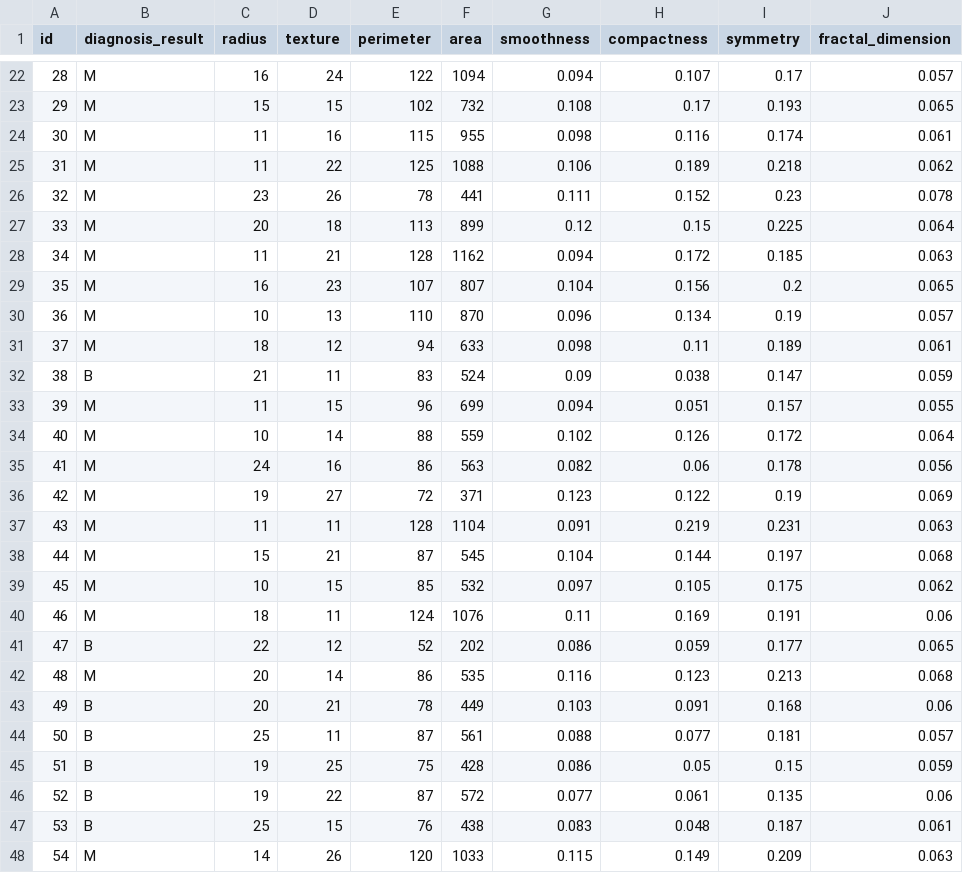
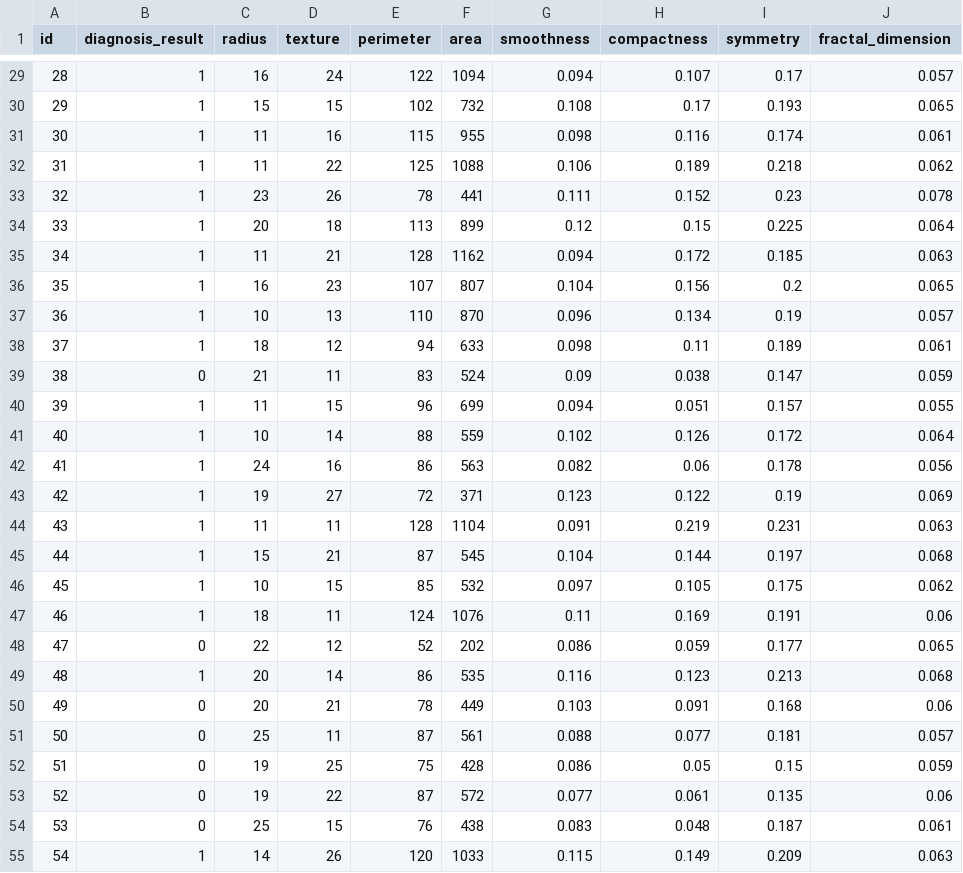
Before and after one commit to levinanj/ProstCheck, a CSV file: backend/csv_clean_normalisasi/prostateCancerClean.csv, drawn as a sheet; only a part is shown, gaps mark what is left out; the diff covers the shown part only.

```diff
--- a/backend/csv_clean_normalisasi/prostateCancerClean.csv
+++ b/backend/csv_clean_normalisasi/prostateCancerClean.csv
@@ -22,27 +29,27 @@ id,diagnosis_result,radius,texture,perimeter,area,smoothness,compactness,symmetr
-28,M,16,24,122,1094,0.094,0.107,0.17,0.057
-29,M,15,15,102,732,0.108,0.17,0.193,0.065
-30,M,11,16,115,955,0.098,0.116,0.174,0.061
-31,M,11,22,125,1088,0.106,0.189,0.218,0.062
-32,M,23,26,78,441,0.111,0.152,0.23,0.078
-33,M,20,18,113,899,0.12,0.15,0.225,0.064
-34,M,11,21,128,1162,0.094,0.172,0.185,0.063
-35,M,16,23,107,807,0.104,0.156,0.2,0.065
-36,M,10,13,110,870,0.096,0.134,0.19,0.057
-37,M,18,12,94,633,0.098,0.11,0.189,0.061
-38,B,21,11,83,524,0.09,0.038,0.147,0.059
-39,M,11,15,96,699,0.094,0.051,0.157,0.055
-40,M,10,14,88,559,0.102,0.126,0.172,0.064
-41,M,24,16,86,563,0.082,0.06,0.178,0.056
-42,M,19,27,72,371,0.123,0.122,0.19,0.069
-43,M,11,11,128,1104,0.091,0.219,0.231,0.063
-44,M,15,21,87,545,0.104,0.144,0.197,0.068
-45,M,10,15,85,532,0.097,0.105,0.175,0.062
-46,M,18,11,124,1076,0.11,0.169,0.191,0.06
-47,B,22,12,52,202,0.086,0.059,0.177,0.065
-48,M,20,14,86,535,0.116,0.123,0.213,0.068
-49,B,20,21,78,449,0.103,0.091,0.168,0.06
-50,B,25,11,87,561,0.088,0.077,0.181,0.057
-51,B,19,25,75,428,0.086,0.05,0.15,0.059
-52,B,19,22,87,572,0.077,0.061,0.135,0.06
-53,B,25,15,76,438,0.083,0.048,0.187,0.061
-54,M,14,26,120,1033,0.115,0.149,0.209,0.063
+28,1,16,24,122,1094,0.094,0.107,0.17,0.057
+29,1,15,15,102,732,0.108,0.17,0.193,0.065
+30,1,11,16,115,955,0.098,0.116,0.174,0.061
+31,1,11,22,125,1088,0.106,0.189,0.218,0.062
+32,1,23,26,78,441,0.111,0.152,0.23,0.078
+33,1,20,18,113,899,0.12,0.15,0.225,0.064
+34,1,11,21,128,1162,0.094,0.172,0.185,0.063
+35,1,16,23,107,807,0.104,0.156,0.2,0.065
+36,1,10,13,110,870,0.096,0.134,0.19,0.057
+37,1,18,12,94,633,0.098,0.11,0.189,0.061
+38,0,21,11,83,524,0.09,0.038,0.147,0.059
+39,1,11,15,96,699,0.094,0.051,0.157,0.055
+40,1,10,14,88,559,0.102,0.126,0.172,0.064
+41,1,24,16,86,563,0.082,0.06,0.178,0.056
+42,1,19,27,72,371,0.123,0.122,0.19,0.069
+43,1,11,11,128,1104,0.091,0.219,0.231,0.063
+44,1,15,21,87,545,0.104,0.144,0.197,0.068
+45,1,10,15,85,532,0.097,0.105,0.175,0.062
+46,1,18,11,124,1076,0.11,0.169,0.191,0.06
+47,0,22,12,52,202,0.086,0.059,0.177,0.065
+48,1,20,14,86,535,0.116,0.123,0.213,0.068
+49,0,20,21,78,449,0.103,0.091,0.168,0.06
+50,0,25,11,87,561,0.088,0.077,0.181,0.057
+51,0,19,25,75,428,0.086,0.05,0.15,0.059
+52,0,19,22,87,572,0.077,0.061,0.135,0.06
+53,0,25,15,76,438,0.083,0.048,0.187,0.061
+54,1,14,26,120,1033,0.115,0.149,0.209,0.063
```
Also changed, not shown: 11 added rows and 62 edited cells elsewhere in this file, 4 other files.
